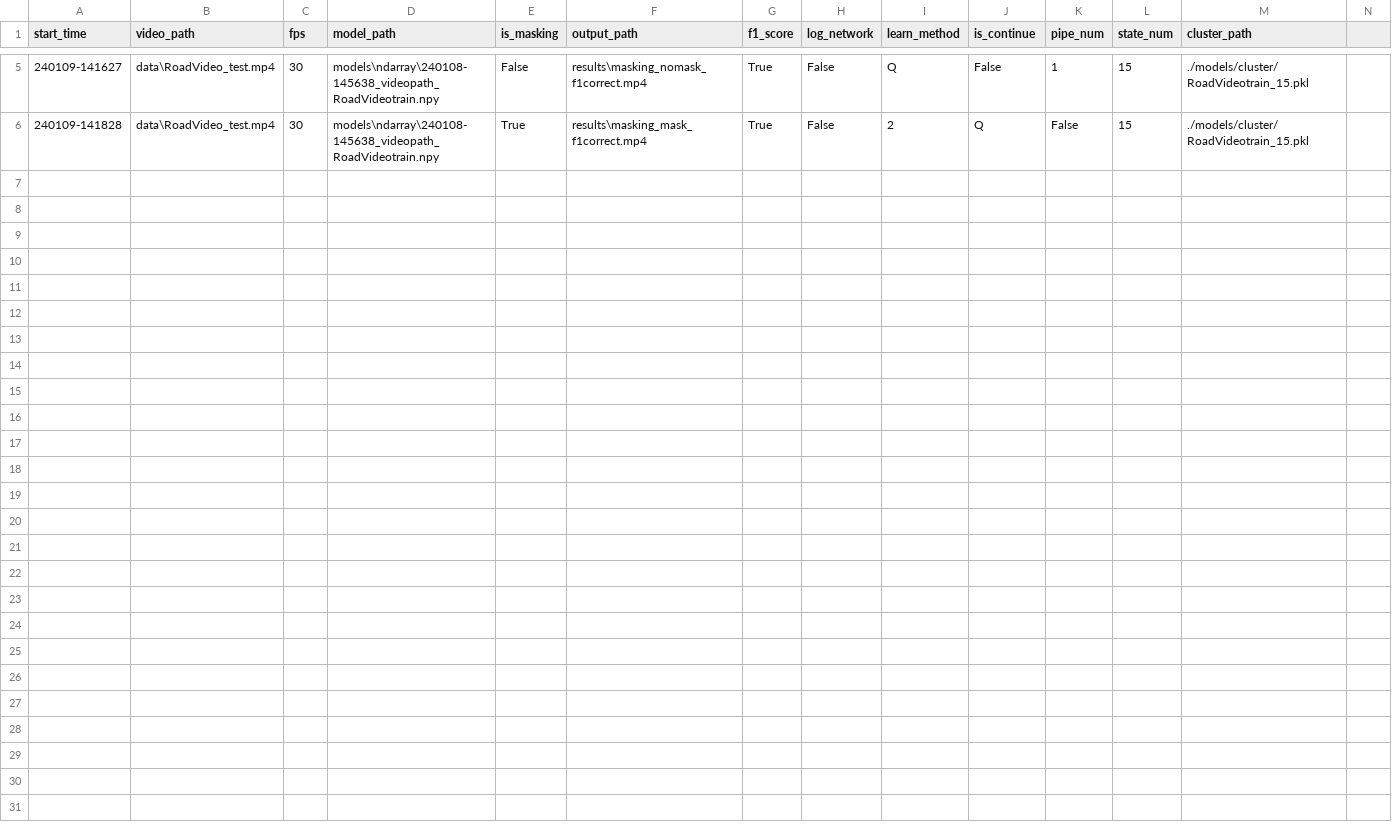
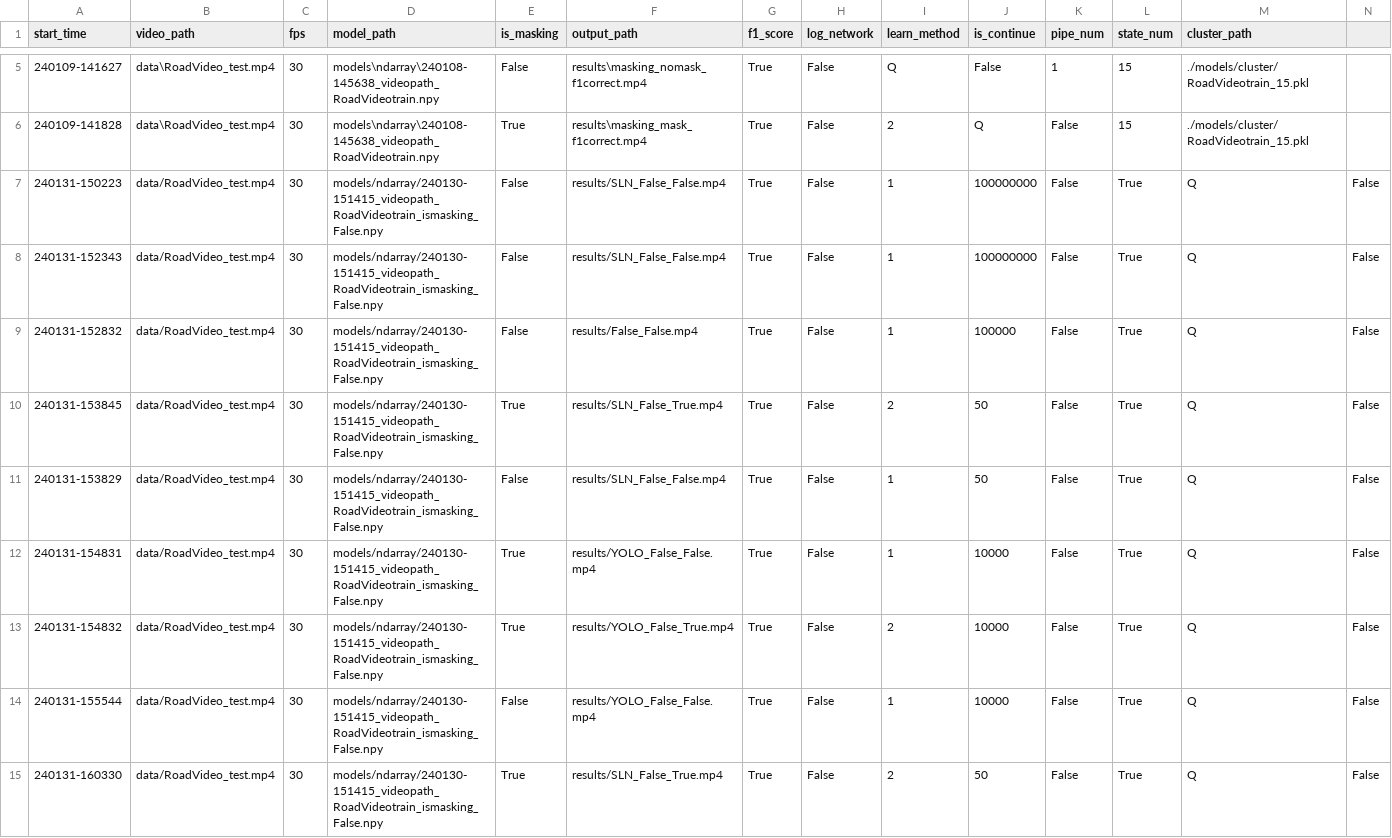
Before and after one commit to webb-c/FrameDrop-RL, a CSV file: test_config.csv, drawn as a sheet; only a part is shown, gaps mark what is left out; rows hold the shown columns only; the diff names each change by its address in the sheet, - before the commit and + after, or states it on an @@ line.

Commit message:
add: fraction, result summary

```diff
--- a/test_config.csv
+++ b/test_config.csv
+row 7: 240131-150223 | data/RoadVideo_test.mp4 | 30 | models/ndarray/240130-151415_videopath_RoadVideotrain_ismasking_False.npy | False | results/SLN_False_False.mp4 | True | False | 1 | 100000000 | False | True | Q | False
+row 8: 240131-152343 | data/RoadVideo_test.mp4 | 30 | models/ndarray/240130-151415_videopath_RoadVideotrain_ismasking_False.npy | False | results/SLN_False_False.mp4 | True | False | 1 | 100000000 | False | True | Q | False
+row 9: 240131-152832 | data/RoadVideo_test.mp4 | 30 | models/ndarray/240130-151415_videopath_RoadVideotrain_ismasking_False.npy | False | results/False_False.mp4 | True | False | 1 | 100000 | False | True | Q | False
+row 10: 240131-153845 | data/RoadVideo_test.mp4 | 30 | models/ndarray/240130-151415_videopath_RoadVideotrain_ismasking_False.npy | True | results/SLN_False_True.mp4 | True | False | 2 | 50 | False | True | Q | False
+row 11: 240131-153829 | data/RoadVideo_test.mp4 | 30 | models/ndarray/240130-151415_videopath_RoadVideotrain_ismasking_False.npy | False | results/SLN_False_False.mp4 | True | False | 1 | 50 | False | True | Q | False
+row 12: 240131-154831 | data/RoadVideo_test.mp4 | 30 | models/ndarray/240130-151415_videopath_RoadVideotrain_ismasking_False.npy | True | results/YOLO_False_False.mp4 | True | False | 1 | 10000 | False | True | Q | False
+row 13: 240131-154832 | data/RoadVideo_test.mp4 | 30 | models/ndarray/240130-151415_videopath_RoadVideotrain_ismasking_False.npy | True | results/YOLO_False_True.mp4 | True | False | 2 | 10000 | False | True | Q | False
+row 14: 240131-155544 | data/RoadVideo_test.mp4 | 30 | models/ndarray/240130-151415_videopath_RoadVideotrain_ismasking_False.npy | False | results/YOLO_False_False.mp4 | True | False | 1 | 10000 | False | True | Q | False
+row 15: 240131-160330 | data/RoadVideo_test.mp4 | 30 | models/ndarray/240130-151415_videopath_RoadVideotrain_ismasking_False.npy | True | results/SLN_False_True.mp4 | True | False | 2 | 50 | False | True | Q | False
```
Also changed, not shown: 6 other files.
